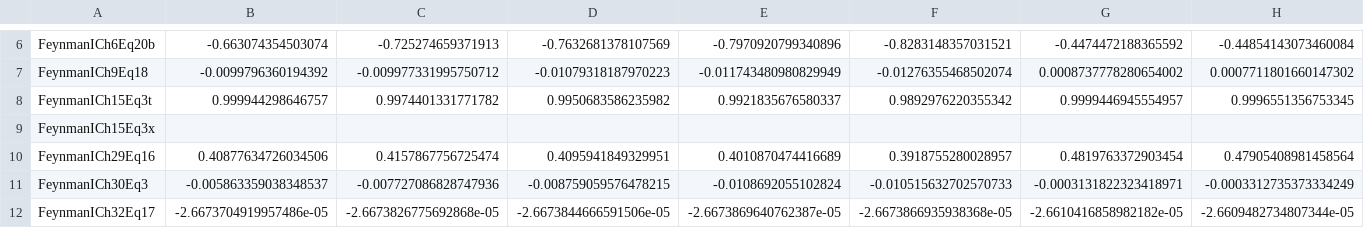
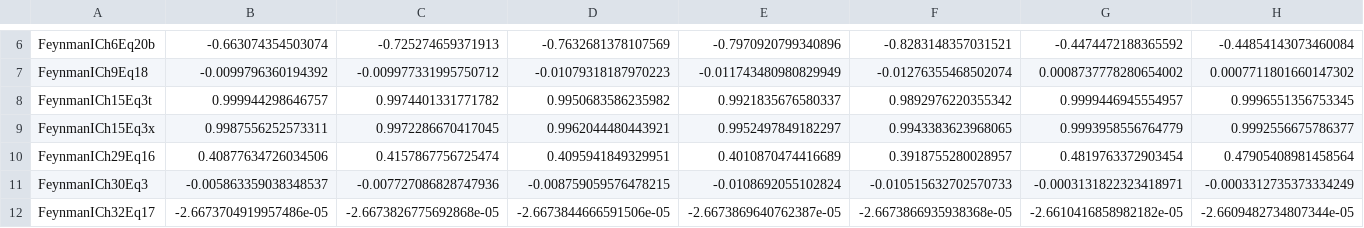
Before and after one commit to prescriptiveanalytics/SCR-Benchmark-SCPR, a CSV file: results/mean_r2_degree2_configuration.csv, drawn as a sheet; only a part is shown, gaps mark what is left out; the diff covers the shown part only; the diff names each change by its address in the sheet, - before the commit and + after, or states it on an @@ line.

```diff
--- a/results/mean_r2_degree2_configuration.csv
+++ b/results/mean_r2_degree2_configuration.csv
-B9: (empty)
+B9: 0.9987556252573311
-C9: (empty)
+C9: 0.9972286670417045
-D9: (empty)
+D9: 0.9962044480443921
-E9: (empty)
+E9: 0.9952497849182297
-F9: (empty)
+F9: 0.9943383623968065
-G9: (empty)
+G9: 0.9993958556764779
-H9: (empty)
+H9: 0.9992556675786377
```
Also changed, not shown: 3 edited cells elsewhere in this file, results/mean_r2_best_configuration.csv, results/mean_r2_degree3_configuration.csv, 22 other files.
